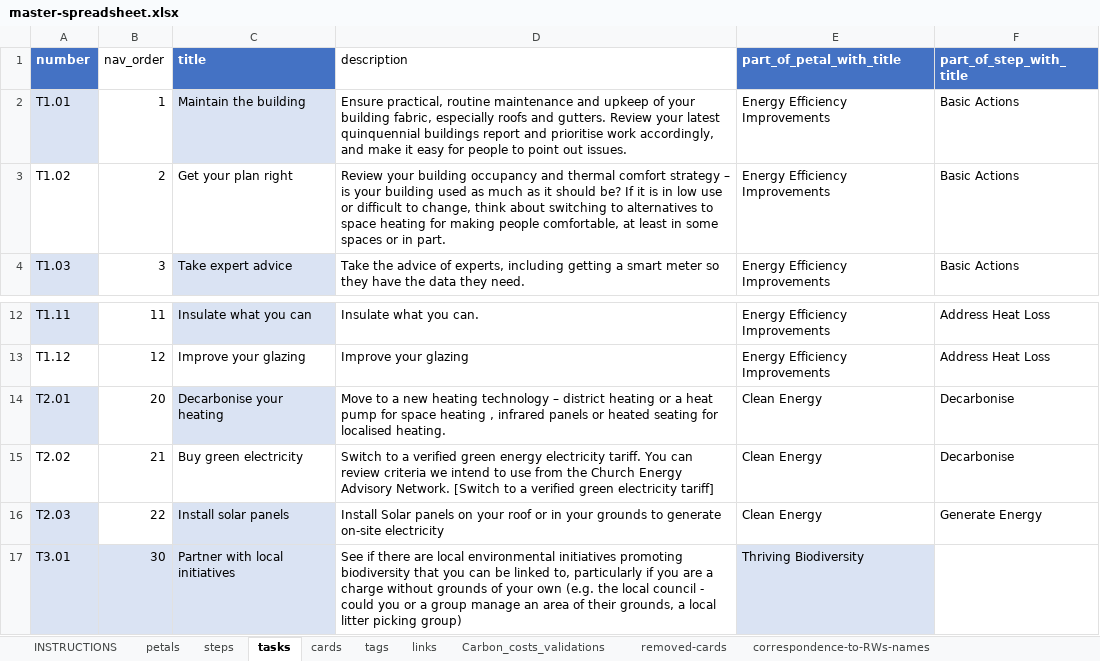
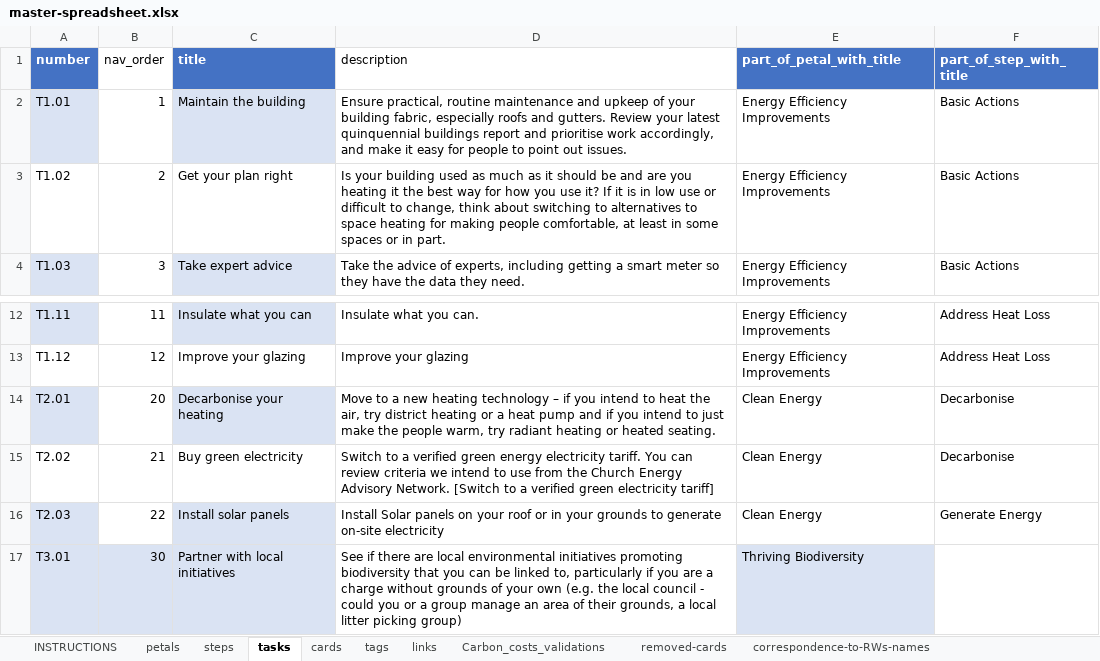
Before and after one commit to robwoodford/SEC-Card-Game, an Excel workbook: aux/master-spreadsheet.xlsx, sheet tasks, drawn as a sheet; only a part is shown, gaps mark what is left out; values as stored, in another font and other column widths than the file's, no borders; table styles not drawn; the diff names each change by its address in the sheet, - before the commit and + after, or states it on an @@ line.

```diff
--- a/aux/master-spreadsheet.xlsx (sheet tasks)
+++ b/aux/master-spreadsheet.xlsx (sheet tasks)
-D3 (description): Review your building occupancy and thermal comfort strategy – is your building used as much as it should be? If it…
+D3 (description): Is your building used as much as it should be and are you heating it the best way for how you use it? If it…
-D14 (description): …technology – district heating or a heat pump for space heating , infrared panels or heated seating for localised heating.
+D14 (description): …technology – if you intend to heat the air, try district heating or a heat pump and if you intend to just make the people warm, try radiant heating or heated seating.
```
Also changed, not shown: sheet cards, sheet removed-cards, sheet links, formulas that keep their value, charts or pictures, 58 other files.
